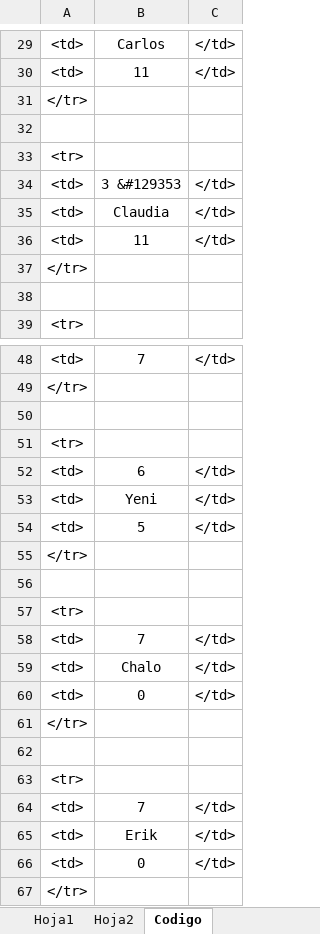
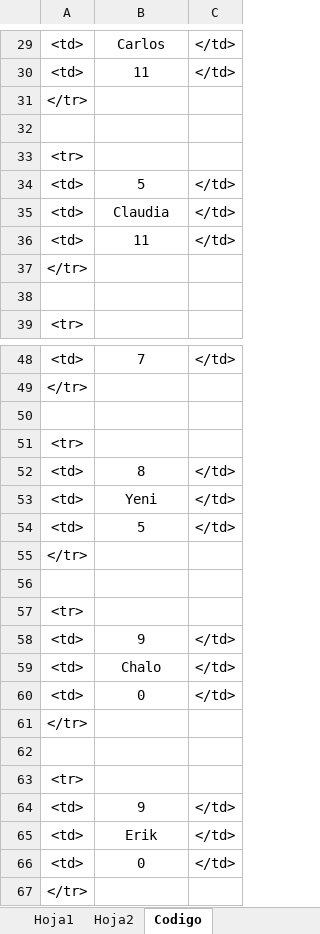
Before and after one commit to diacono81/WebLUdo, an Excel workbook: Datos.xlsm, sheet Codigo, drawn as a sheet; only a part is shown, gaps mark what is left out; values as stored, in another font and other column widths than the file's, no borders; the diff covers the shown part only; the diff names each change by its address in the sheet, - before the commit and + after, or states it on an @@ line.

```diff
--- a/Datos.xlsm (sheet Codigo)
+++ b/Datos.xlsm (sheet Codigo)
-B34: 3 &#129353
+B34: 5
@@ row 52 moved to row 40: <td> @@
+row 52: <td> | 8 | </td>
-B58: 7
+B58: 9
-B64: 7
+B64: 9
```
Also changed, not shown: 3 added rows, 4 removed rows and 5 edited cells elsewhere in this sheet, sheet Hoja1, 1 other file.
